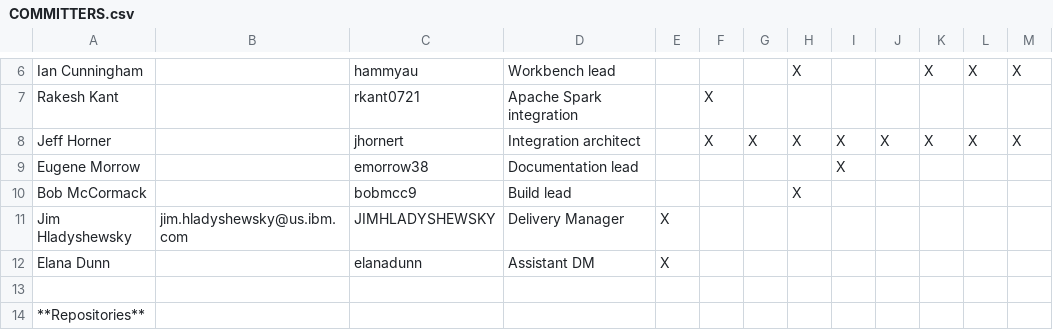
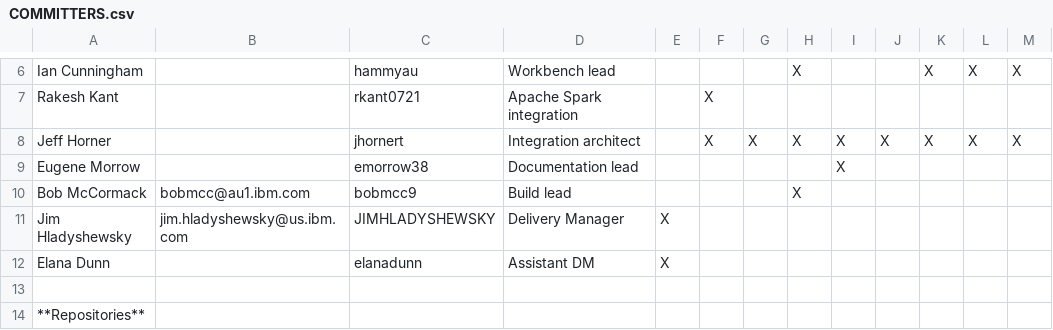
Before and after one commit to genevaers/Community, a CSV file: COMMITTERS.csv, drawn as a sheet; only a part is shown, gaps mark what is left out.

Commit message:
Update COMMITTERS.csv

```diff
--- a/COMMITTERS.csv
+++ b/COMMITTERS.csv
@@ -9,3 +9,3 @@ Jeff Horner,,jhornert,Integration architect,,X,X,X,X,X,X,X,X
 Eugene Morrow,,emorrow38,Documentation lead,,,,,X,,,,
-Bob McCormack,,bobmcc9,Build lead,,,,X,,,,,
+Bob McCormack,bobmcc@au1.ibm.com,bobmcc9,Build lead,,,,X,,,,,
 Jim Hladyshewsky,jim.hladyshewsky@us.ibm.com,JIMHLADYSHEWSKY,Delivery Manager,X,,,,,,,,
```
